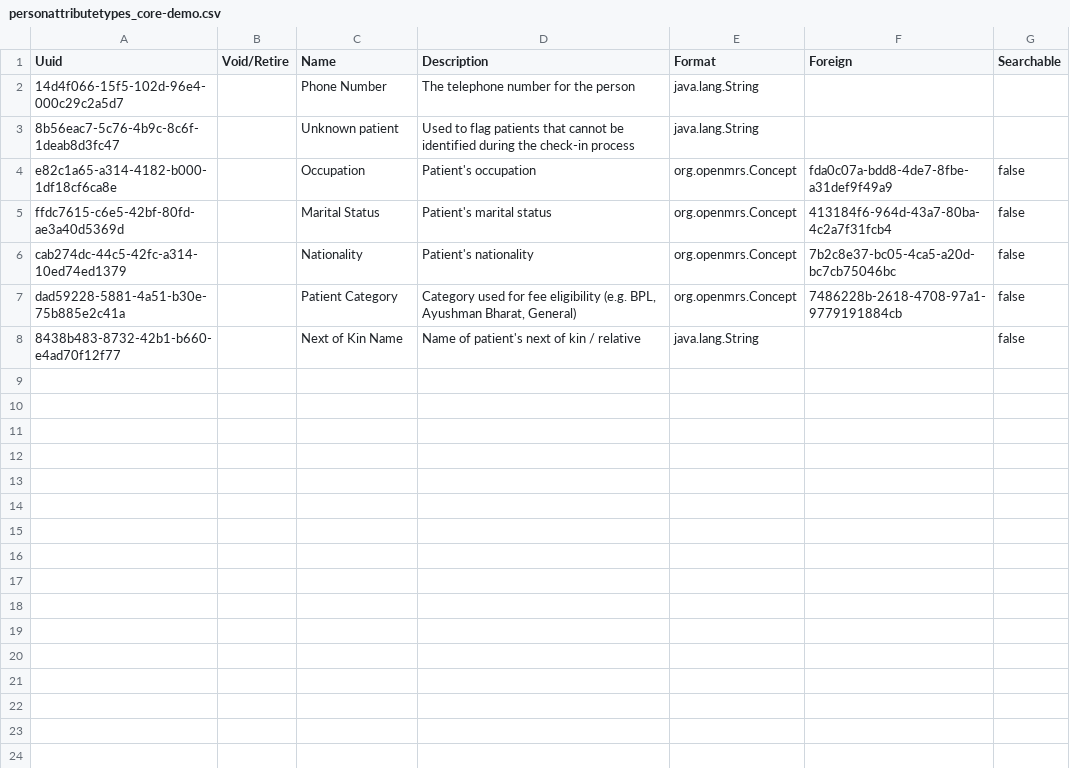
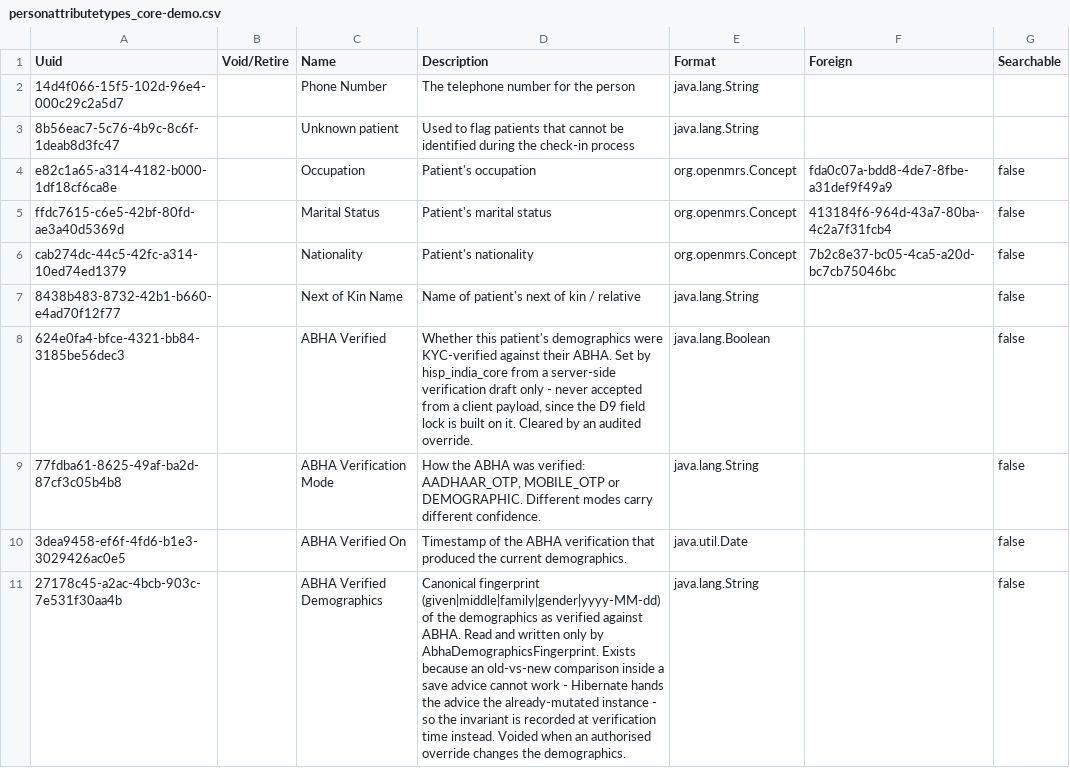
Before and after one commit to Habib-Bushira-Consultancy/openmrs-content-referenceapplication-india, a CSV file: configuration/backend_configuration/personattributetypes/personattributetypes_core-demo.csv, drawn as a sheet; removed rows and columns are numbered as before the commit, all else as after; the diff names each change by its address in the sheet, - before the commit and + after, or states it on an @@ line.

```diff
--- a/configuration/backend_configuration/personattributetypes/personattributetypes_core-demo.csv
+++ b/configuration/backend_configuration/personattributetypes/personattributetypes_core-demo.csv
-row 7: dad59228-5881-4a51-b30e-75b885e2c41a |  | Patient Category | Category used for fee eligibility (e.g. BPL, Ayushman Bharat, General) | org.openmrs.Concept | 7486228b-2618-4708-97a1-9779191884cb | false
+row 8: 624e0fa4-bfce-4321-bb84-3185be56dec3 |  | ABHA Verified | Whether this patient's demographics were KYC-verified against their ABHA. Set by hisp_india_core from a server-side verification draft only - never accepted from a client payload, since the D9 field lock is built on it. Cleared by an audited override. | java.lang.Boolean |  | false
+row 9: 77fdba61-8625-49af-ba2d-87cf3c05b4b8 |  | ABHA Verification Mode | How the ABHA was verified: AADHAAR_OTP, MOBILE_OTP or DEMOGRAPHIC. Different modes carry different confidence. | java.lang.String |  | false
+row 10: 3dea9458-ef6f-4fd6-b1e3-3029426ac0e5 |  | ABHA Verified On | Timestamp of the ABHA verification that produced the current demographics. | java.util.Date |  | false
+row 11: 27178c45-a2ac-4bcb-903c-7e531f30aa4b |  | ABHA Verified Demographics | Canonical fingerprint (given|middle|family|gender|yyyy-MM-dd) of the demographics as verified against ABHA. Read and written only by AbhaDemographicsFingerprint. Exists because an old-vs-new comparison inside a save advice cannot work - Hibernate hands the advice the already-mutated instance - so the invariant is recorded at verification time instead. Voided when an authorised override changes the demographics. | java.lang.String |  | false
```
Also changed, not shown: configuration/backend_configuration/concepts/hisp_india_registration-core_demo.csv, configuration/backend_configuration/patientidentifiertypes/patientidentifiertypes-core_demo.csv, 1 other file.
